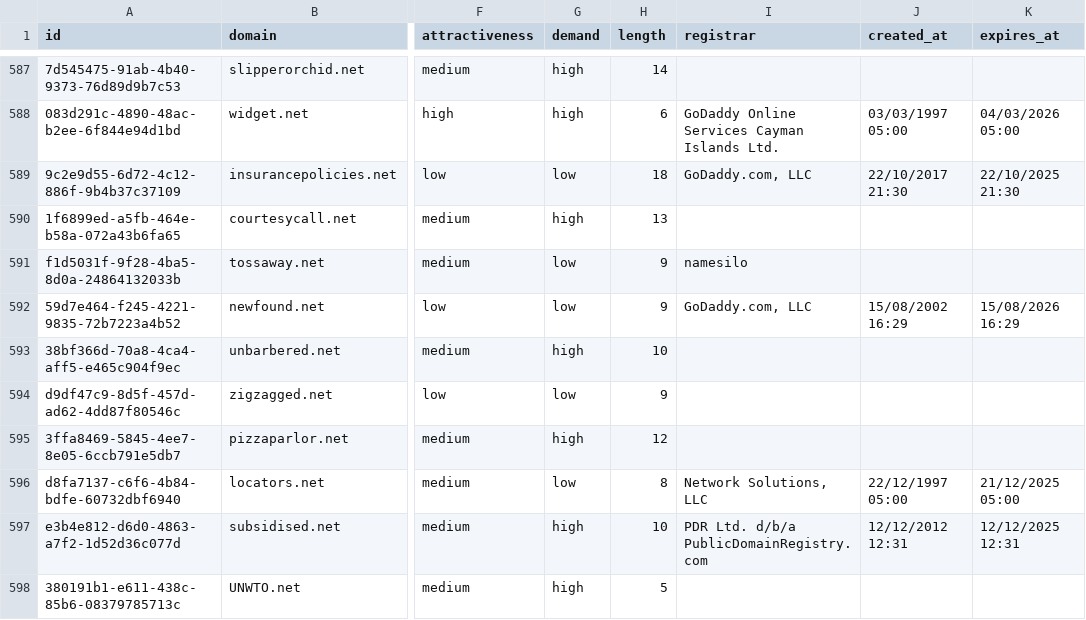
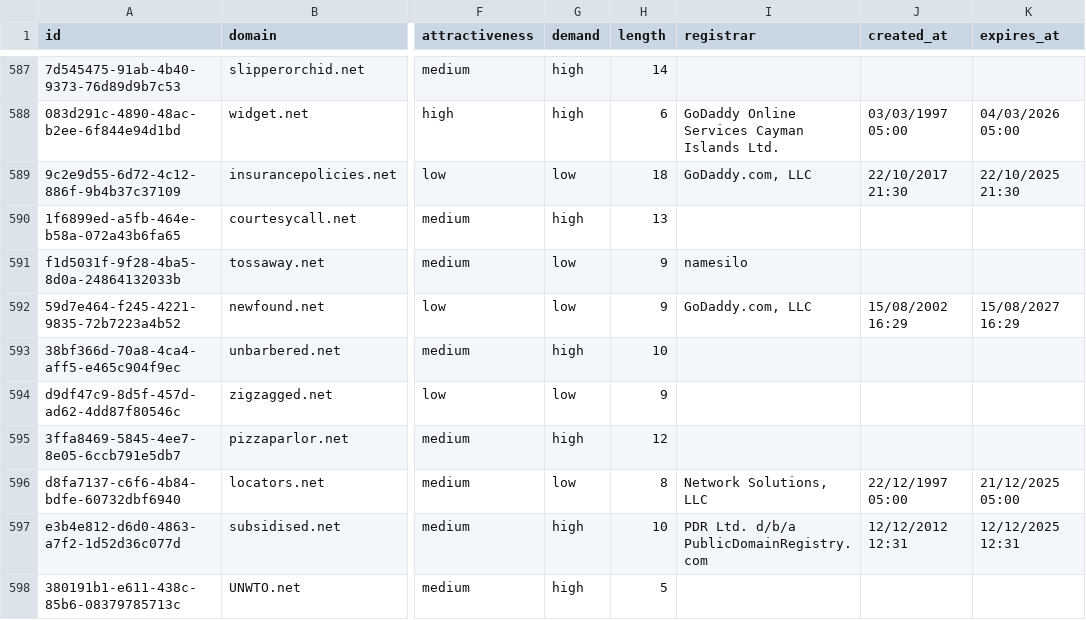
Before and after one commit to UniqueDomains/net-oneword-domains, a CSV file: net.csv, drawn as a sheet; only a part is shown, gaps mark what is left out; the diff names each change by its address in the sheet, - before the commit and + after, or states it on an @@ line.

Commit message:
Domains update

```diff
--- a/net.csv
+++ b/net.csv
-K592 (expires_at): 15/08/2026 16:29
+K592 (expires_at): 15/08/2027 16:29
```
Also changed, not shown: 4 other files.
